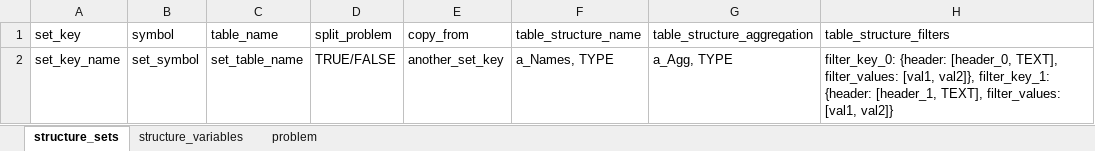
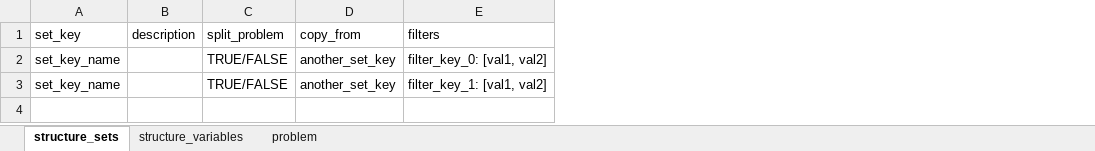
Before and after one commit to pyESM-project/pyesm, an Excel workbook: default/template_model_settings.xlsx, sheet structure_sets, drawn as a sheet; values as stored, in another font and other column widths than the file's, no borders; table styles not drawn; removed rows and columns are numbered as before the commit, all else as after; the diff names each change by its address in the sheet, - before the commit and + after, or states it on an @@ line.

```diff
--- a/default/template_model_settings.xlsx (sheet structure_sets)
+++ b/default/template_model_settings.xlsx (sheet structure_sets)
-column B (symbol), row 2: set_symbol
-column C (table_name), row 2: set_table_name
+column B (description), empty
-column F (table_structure_name), row 2: a_Names, TYPE
-column G (table_structure_aggregation), row 2: a_Agg, TYPE
-column H (table_structure_filters), row 2: filter_key_0: {header: [header_0, TEXT], filter_values: [val1, val2]}, filter_key_1: {header: [header_1, TEXT], filter_values: [val1, val2]}
+column E (filters), row 2: filter_key_0: [val1, val2]
+row 3: set_key_name |  | TRUE/FALSE | another_set_key | filter_key_1: [val1, val2]
```
Also changed, not shown: sheet structure_variables, sheet problem, 4 other files.
